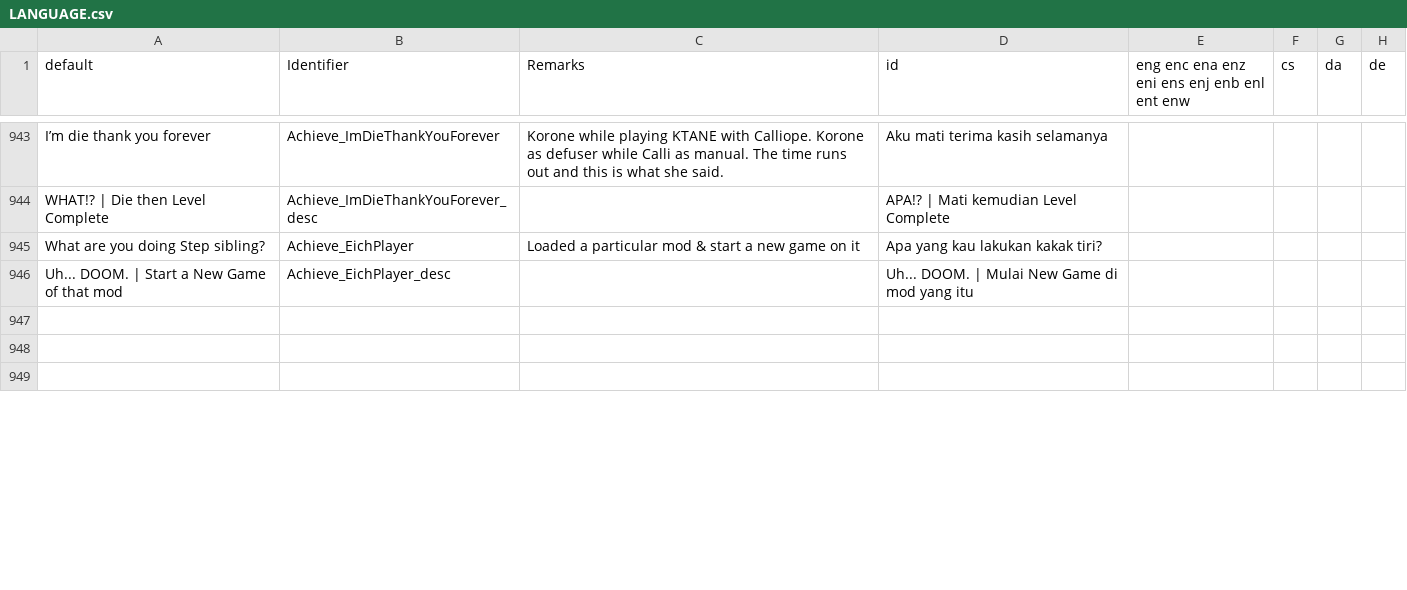
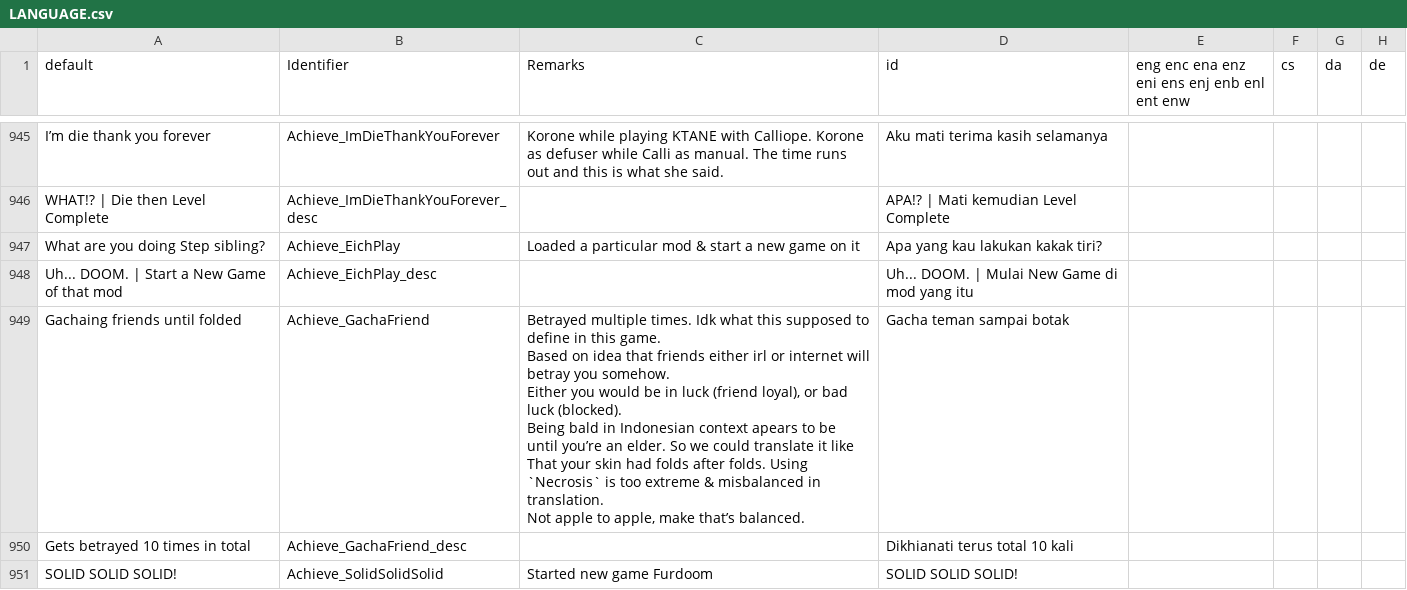
Before and after one commit to Perkedel/Lah-Mboh, a CSV file: LANGUAGE.csv, drawn as a sheet; only a part is shown, gaps mark what is left out; the diff covers the shown part only.

```diff
--- a/LANGUAGE.csv
+++ b/LANGUAGE.csv
@@ -1329,6 +1331,12 @@ I’m die thank you forever,Achieve_ImDieThankYouForever,Korone while playing KT
 WHAT!? | Die then Level Complete,Achieve_ImDieThankYouForever_desc,,APA!? | Mati kemudian Level Complete,,,,
-What are you doing Step sibling?,Achieve_EichPlayer,Loaded a particular mod & start a new game on it,Apa yang kau lakukan kakak tiri?,,,,
-Uh... DOOM. | Start a New Game of that mod,Achieve_EichPlayer_desc,,Uh... DOOM. | Mulai New Game di mod yang itu,,,,
-,,,,,,,
-,,,,,,,
-,,,,,,,
+What are you doing Step sibling?,Achieve_EichPlay,Loaded a particular mod & start a new game on it,Apa yang kau lakukan kakak tiri?,,,,
+Uh... DOOM. | Start a New Game of that mod,Achieve_EichPlay_desc,,Uh... DOOM. | Mulai New Game di mod yang itu,,,,
+Gachaing friends until folded,Achieve_GachaFriend,"Betrayed multiple times. Idk what this supposed to define in this game.
+Based on idea that friends either irl or internet will betray you somehow.
+Either you would be in luck (friend loyal), or bad luck (blocked).
+
+Being bald in Indonesian context apears to be until you’re an elder. So we could translate it like
+That your skin had folds after folds. Using `Necrosis` is too extreme & misbalanced in translation.
+Not apple to apple, make that’s balanced.",Gacha teman sampai botak,,,,
+Gets betrayed 10 times in total,Achieve_GachaFriend_desc,,Dikhianati terus total 10 kali,,,,
+SOLID SOLID SOLID!,Achieve_SolidSolidSolid,Started new game Furdoom,SOLID SOLID SOLID!,,,,
```
Also changed, not shown: 2 added rows and 17 edited cells elsewhere in this file, 5 other files.
